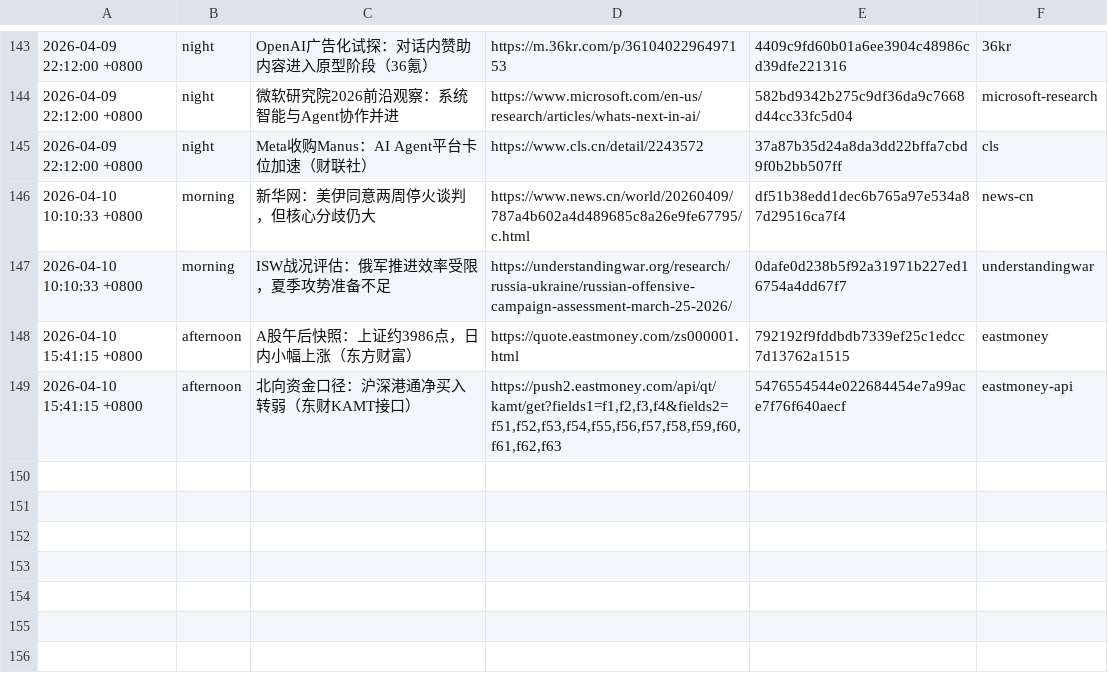
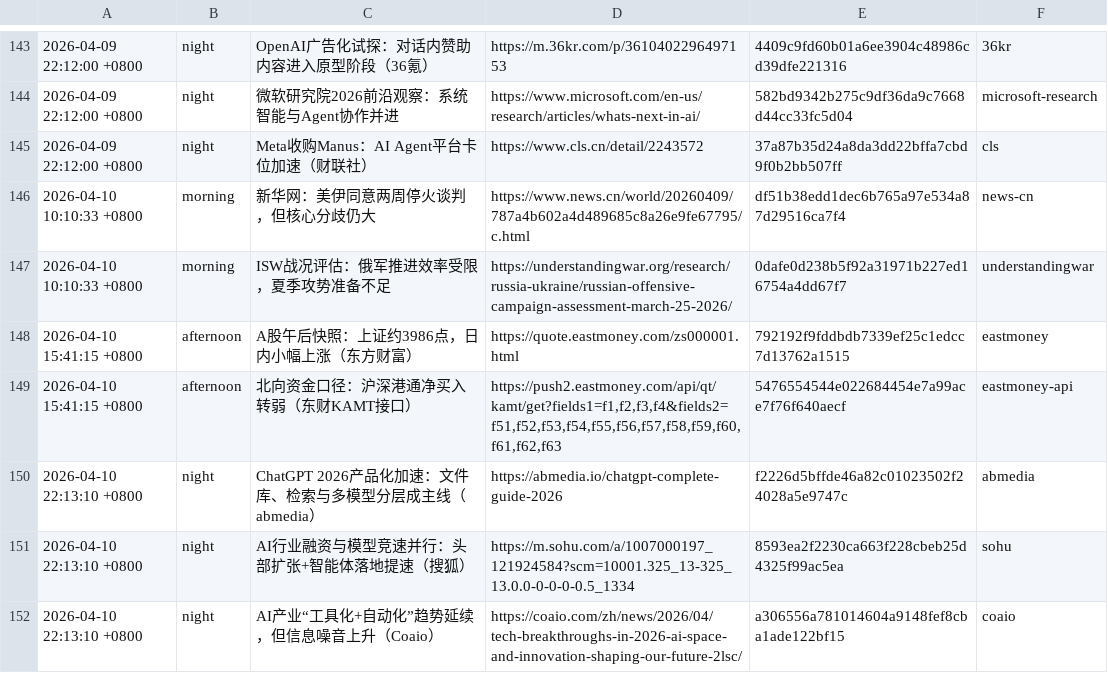
Before and after one commit to silica-nora/nora, a TSV file: memory/news-push-history.tsv, drawn as a sheet; only a part is shown, gaps mark what is left out.

Commit message:
heartbeat: log night news push records (2026-04-10)

```diff
--- a/memory/news-push-history.tsv
+++ b/memory/news-push-history.tsv
@@ -149 +149,4 @@
 2026-04-10 15:41:15 +0800	afternoon	北向资金口径：沪深港通净买入转弱（东财KAMT接口）	https://push2.eastmoney.com/api/qt/kamt/get?fields1=f1,f2,f3,f4&fields2=f51,f52,f53,f54,f55,f56,f57,f58,f59,f60,f61,f62,f63	5476554544e022684454e7a99ace7f76f640aecf	eastmoney-api
+2026-04-10 22:13:10 +0800	night	ChatGPT 2026产品化加速：文件库、检索与多模型分层成主线（abmedia）	https://abmedia.io/chatgpt-complete-guide-2026	f2226d5bffde46a82c01023502f24028a5e9747c	abmedia
+2026-04-10 22:13:10 +0800	night	AI行业融资与模型竞速并行：头部扩张+智能体落地提速（搜狐）	https://m.sohu.com/a/1007000197_121924584?scm=10001.325_13-325_13.0.0-0-0-0-0.5_1334	8593ea2f2230ca663f228cbeb25d4325f99ac5ea	sohu
+2026-04-10 22:13:10 +0800	night	AI产业“工具化+自动化”趋势延续，但信息噪音上升（Coaio）	https://coaio.com/zh/news/2026/04/tech-breakthroughs-in-2026-ai-space-and-innovation-shaping-our-future-2lsc/	a306556a781014604a9148fef8cba1ade122bf15	coaio
```
